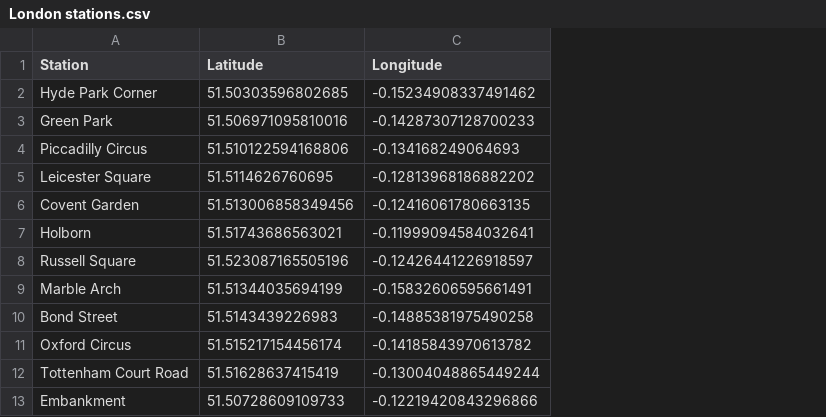
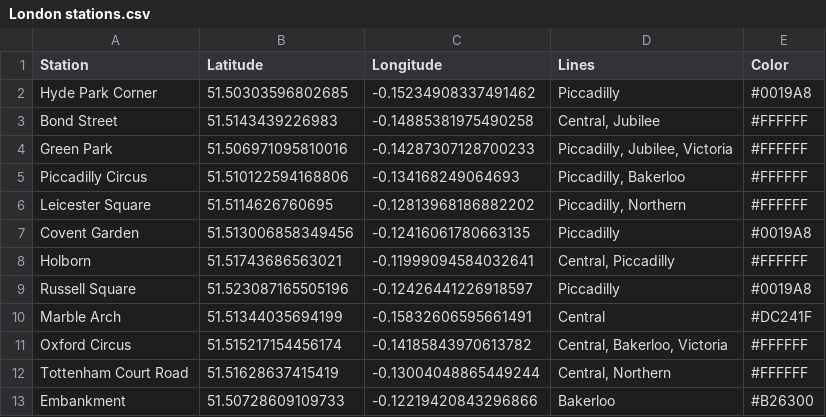
Before and after one commit to vutranquangminh/datavisualization, a CSV file: London stations.csv, drawn as a sheet; only a part is shown; addresses are those after the commit; the diff names each change by its address in the sheet, - before the commit and + after, or states it on an @@ line.

```diff
--- a/London stations.csv
+++ b/London stations.csv
+column D (Lines), row 2: Piccadilly; rows 4-13: Piccadilly, Jubilee, Victoria | Piccadilly, Bakerloo | Piccadilly, Northern | Piccadilly | Central, Piccadilly | Piccadilly | Central | Central, Bakerloo, Victoria | Central, Northern | Bakerloo
+column E (Color), row 2: #0019A8; rows 4-13: #FFFFFF | #FFFFFF | #FFFFFF | #0019A8 | #FFFFFF | #0019A8 | #DC241F | #FFFFFF | #FFFFFF | #B26300
@@ row 10 moved to row 3: Bond Street @@
```
Also changed, not shown: 5 other files.
